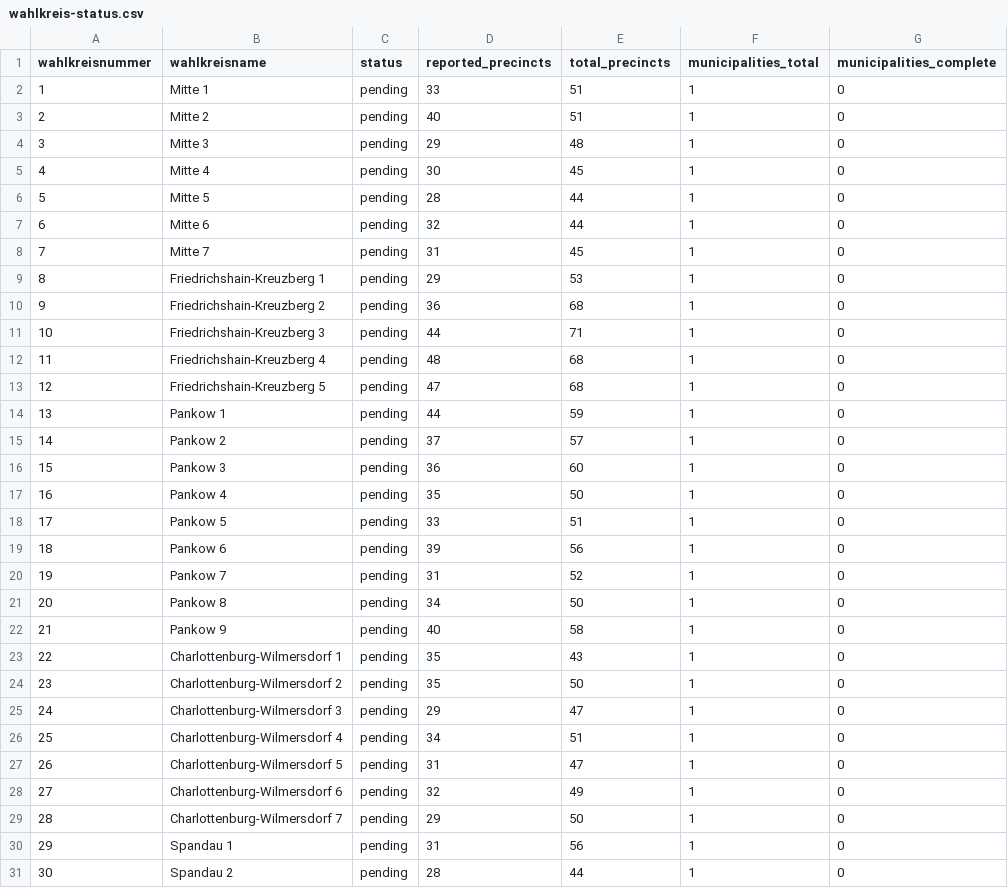
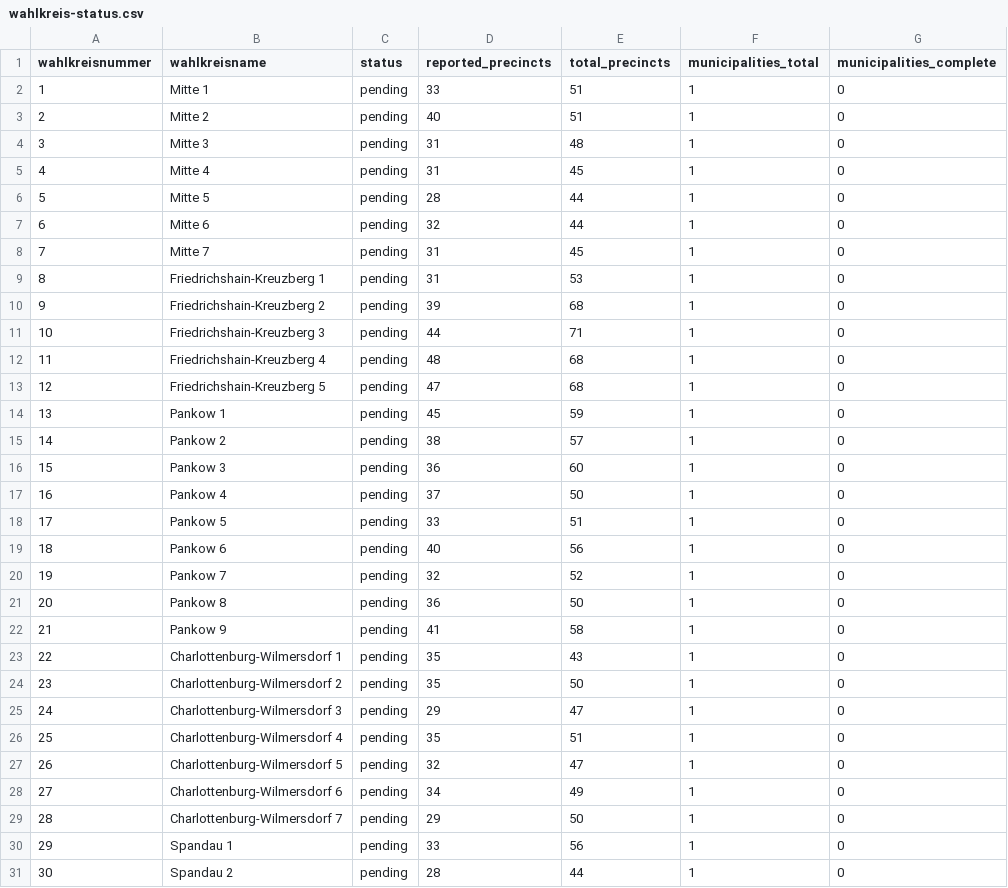
Before and after one commit to volzinnovation/wahl-monitor.de, a CSV file: data/2026-be/metadata/wahlkreis-status.csv, drawn as a sheet; only a part is shown; the diff covers the shown part only; the diff names each change by its address in the sheet, - before the commit and + after, or states it on an @@ line.

```diff
--- a/data/2026-be/metadata/wahlkreis-status.csv
+++ b/data/2026-be/metadata/wahlkreis-status.csv
-D4 (reported_precincts): 29
+D4 (reported_precincts): 31
-D5 (reported_precincts): 30
+D5 (reported_precincts): 31
-D9 (reported_precincts): 29
+D9 (reported_precincts): 31
-D10 (reported_precincts): 36
+D10 (reported_precincts): 39
-D14 (reported_precincts): 44
+D14 (reported_precincts): 45
-D15 (reported_precincts): 37
+D15 (reported_precincts): 38
-D17 (reported_precincts): 35
+D17 (reported_precincts): 37
-D19 (reported_precincts): 39
+D19 (reported_precincts): 40
-D20 (reported_precincts): 31
+D20 (reported_precincts): 32
-D21 (reported_precincts): 34
+D21 (reported_precincts): 36
-D22 (reported_precincts): 40
+D22 (reported_precincts): 41
-D26 (reported_precincts): 34
+D26 (reported_precincts): 35
-D27 (reported_precincts): 31
+D27 (reported_precincts): 32
-D28 (reported_precincts): 32
+D28 (reported_precincts): 34
-D30 (reported_precincts): 31
+D30 (reported_precincts): 33
```
Also changed, not shown: 29 edited cells elsewhere in this file, data/2026-be/latest/official-results-source.csv, data/2026-be/latest/statla_party_results.csv, 7 other files.
